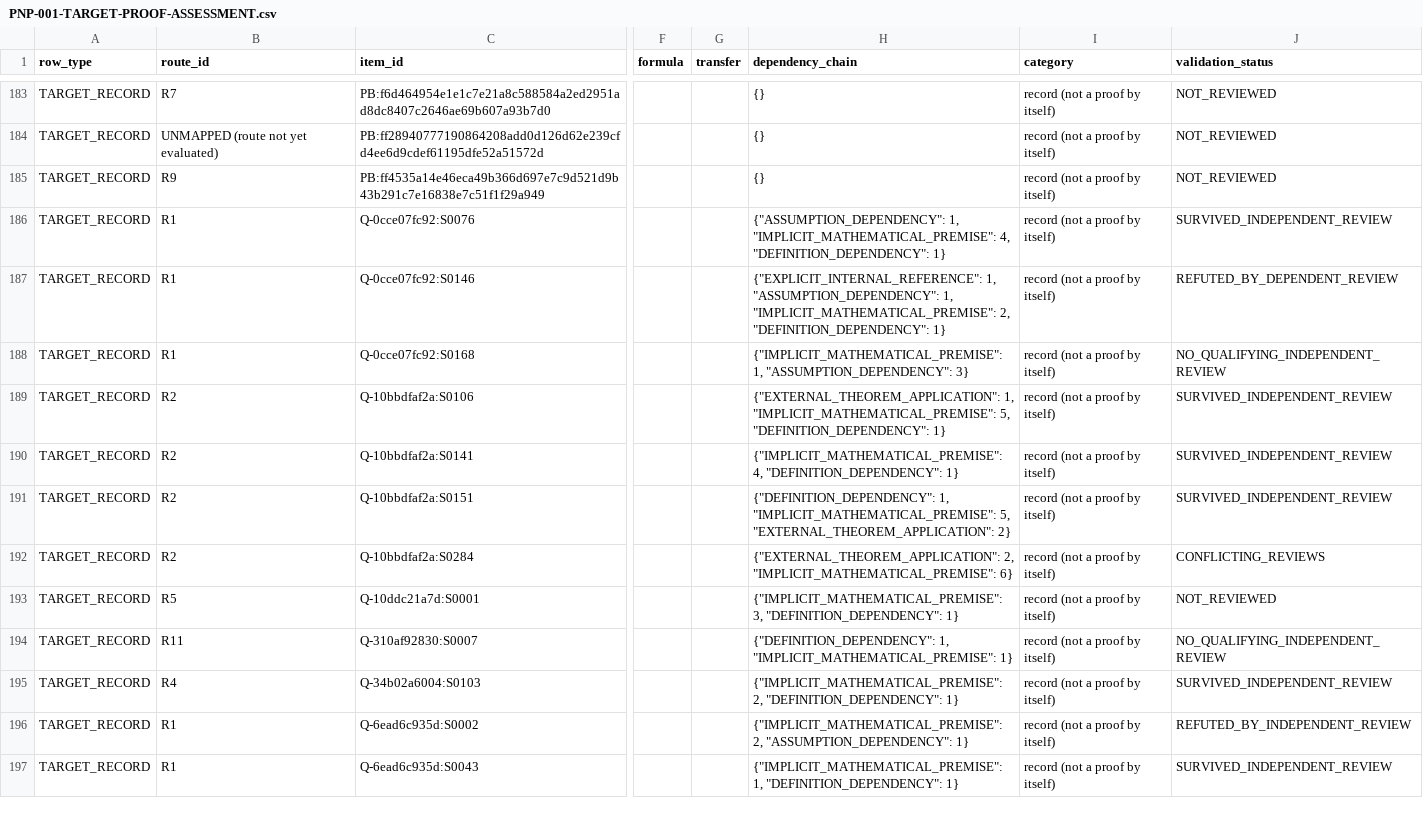
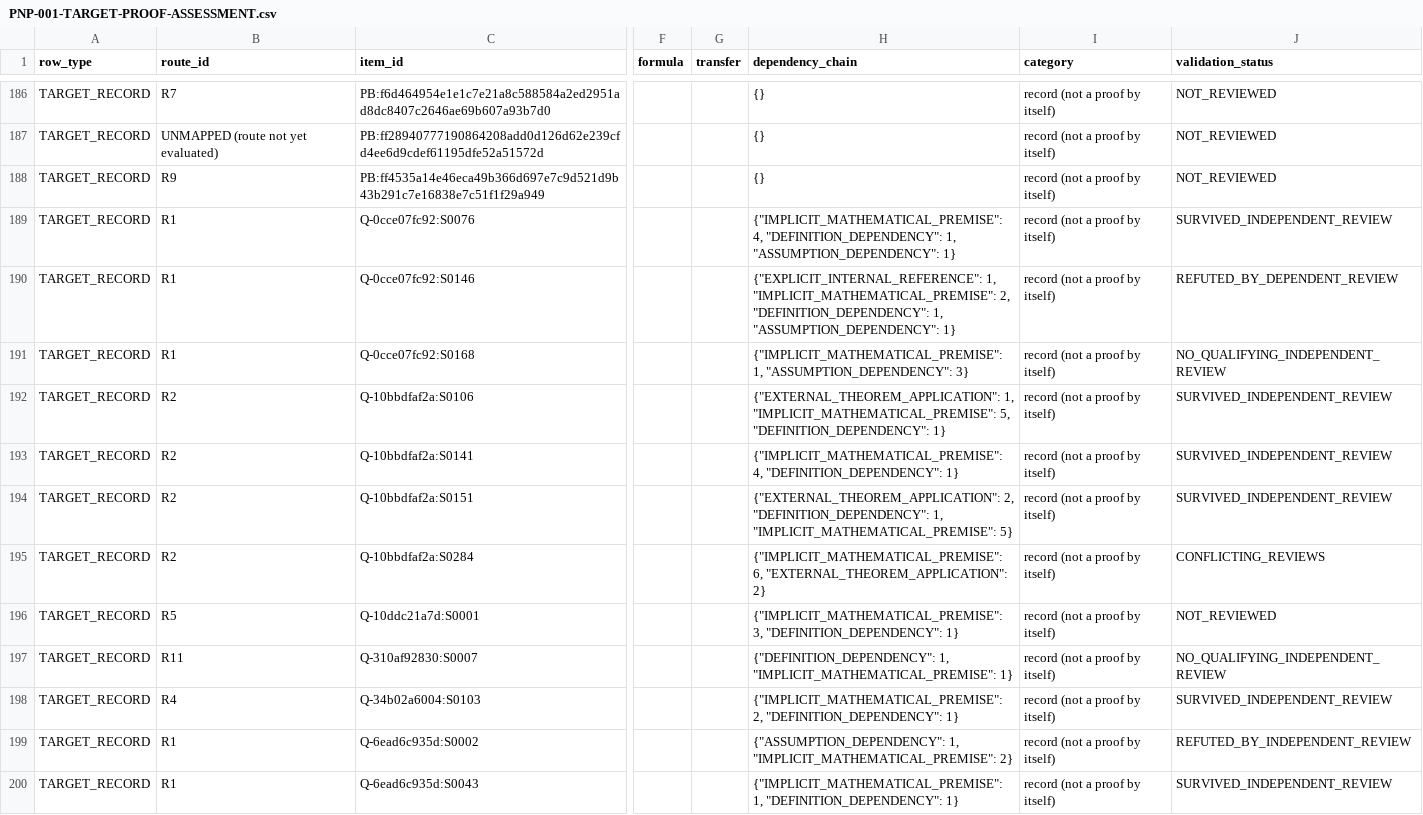
Before and after one commit to tonnestate/FruitStack-Eval, a CSV file: results/PNP-001-2026-11-18/target-assessment/PNP-001-TARGET-PROOF-ASSESSMENT.csv, drawn as a sheet; only a part is shown, gaps mark what is left out; addresses are those after the commit; the diff covers the shown part only; the diff names each change by its address in the sheet, - before the commit and + after, or states it on an @@ line.

```diff
--- a/results/PNP-001-2026-11-18/target-assessment/PNP-001-TARGET-PROOF-ASSESSMENT.csv
+++ b/results/PNP-001-2026-11-18/target-assessment/PNP-001-TARGET-PROOF-ASSESSMENT.csv
-H189 (dependency_chain): {"ASSUMPTION_DEPENDENCY": 1, "IMPLICIT_MATHEMATICAL_PREMISE": 4, "DEFINITION_DEPENDENCY": 1}
+H189 (dependency_chain): {"IMPLICIT_MATHEMATICAL_PREMISE": 4, "DEFINITION_DEPENDENCY": 1, "ASSUMPTION_DEPENDENCY": 1}
-H190 (dependency_chain): {"EXPLICIT_INTERNAL_REFERENCE": 1, "ASSUMPTION_DEPENDENCY": 1, "IMPLICIT_MATHEMATICAL_PREMISE": 2, "DEFINITION_DEPENDENCY": 1}
+H190 (dependency_chain): {"EXPLICIT_INTERNAL_REFERENCE": 1, "IMPLICIT_MATHEMATICAL_PREMISE": 2, "DEFINITION_DEPENDENCY": 1, "ASSUMPTION_DEPENDENCY": 1}
-H194 (dependency_chain): {"DEFINITION_DEPENDENCY": 1, "IMPLICIT_MATHEMATICAL_PREMISE": 5, "EXTERNAL_THEOREM_APPLICATION": 2}
+H194 (dependency_chain): {"EXTERNAL_THEOREM_APPLICATION": 2, "DEFINITION_DEPENDENCY": 1, "IMPLICIT_MATHEMATICAL_PREMISE": 5}
-H195 (dependency_chain): {"EXTERNAL_THEOREM_APPLICATION": 2, "IMPLICIT_MATHEMATICAL_PREMISE": 6}
+H195 (dependency_chain): {"IMPLICIT_MATHEMATICAL_PREMISE": 6, "EXTERNAL_THEOREM_APPLICATION": 2}
-H199 (dependency_chain): {"IMPLICIT_MATHEMATICAL_PREMISE": 2, "ASSUMPTION_DEPENDENCY": 1}
+H199 (dependency_chain): {"ASSUMPTION_DEPENDENCY": 1, "IMPLICIT_MATHEMATICAL_PREMISE": 2}
```
Also changed, not shown: 3 added rows and 8 edited cells elsewhere in this file.
